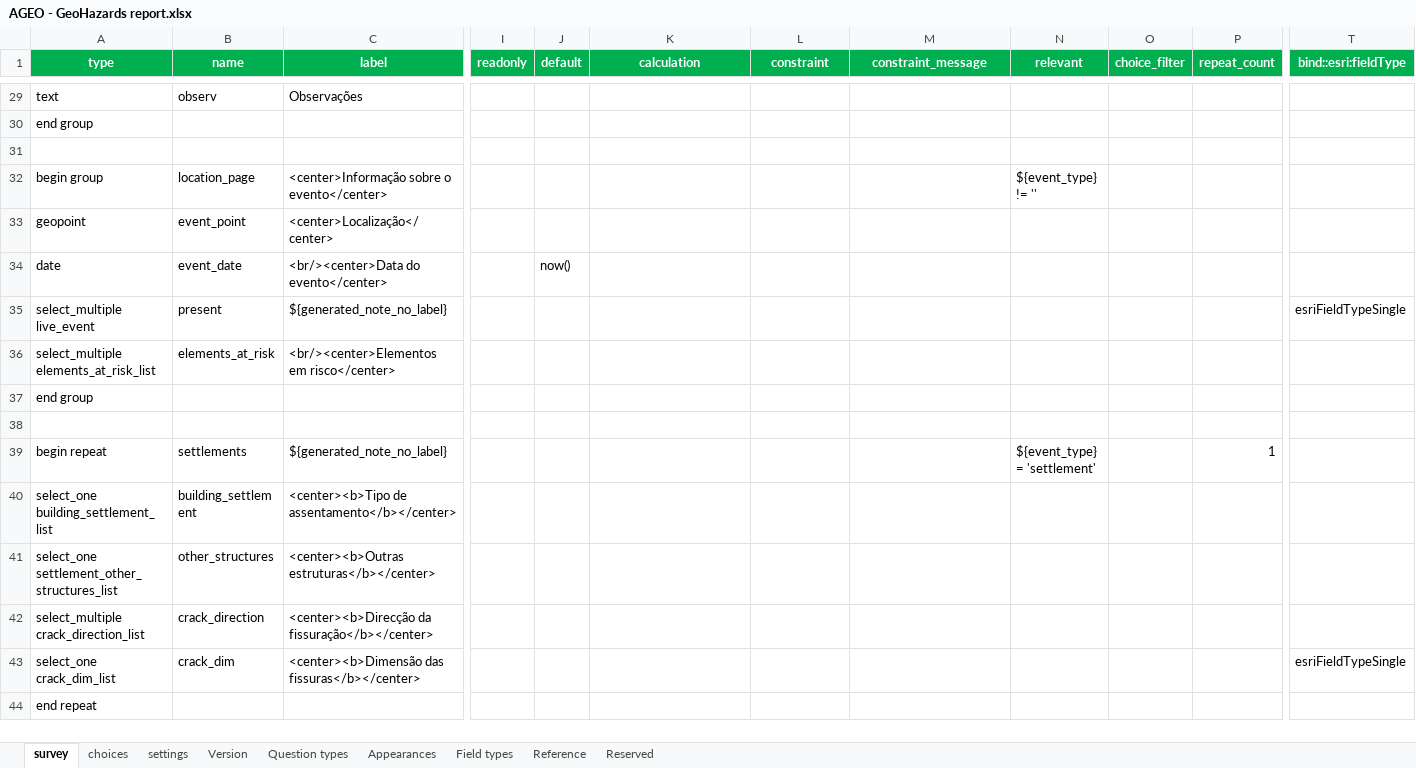
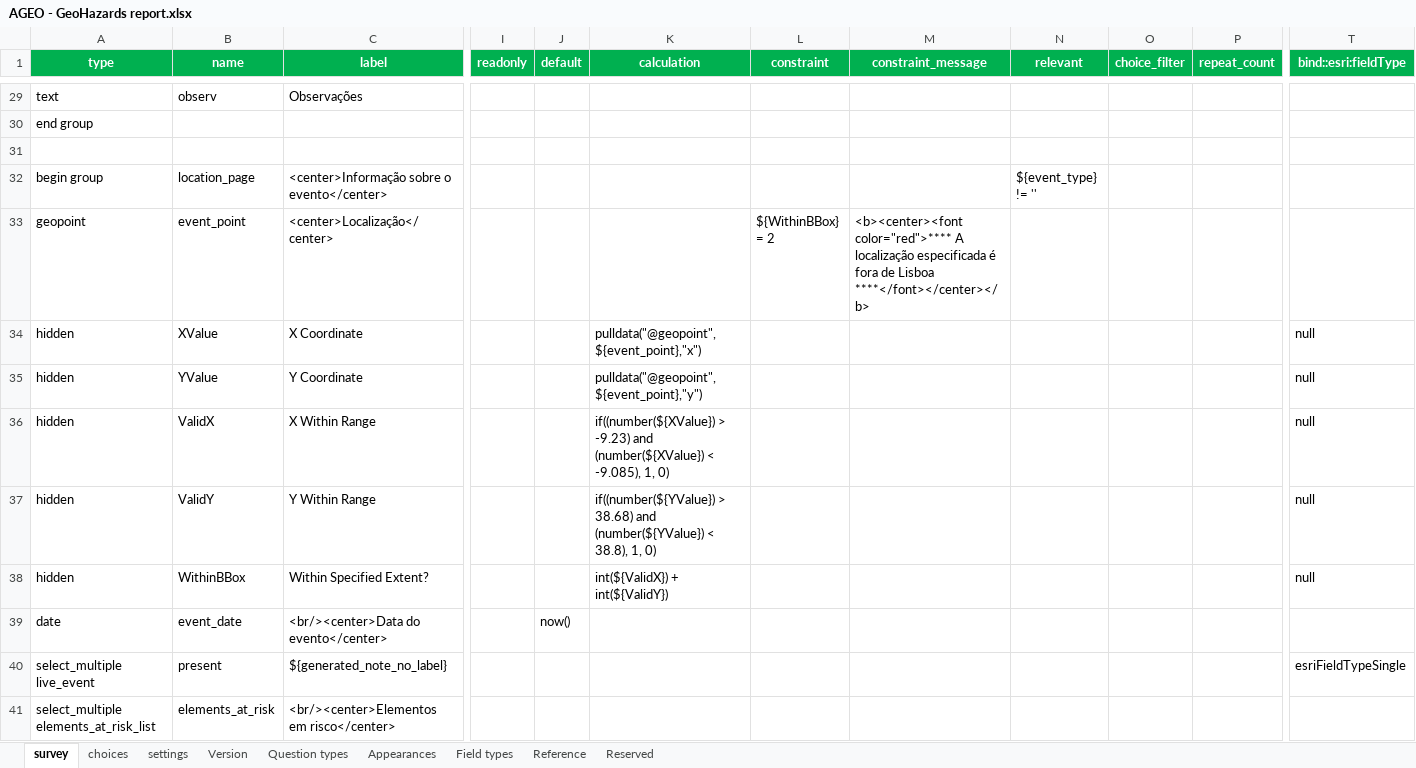
Before and after one commit to carlosmsf/geohazards_report, an Excel workbook: AGEO - GeoHazards report.xlsx, sheet survey, drawn as a sheet; only a part is shown, gaps mark what is left out; the shorter side is filled out with more unchanged rows; values as stored, in another font and other column widths than the file's, no borders; conditional formats and table styles not drawn; rows hold the shown columns only; the diff names each change by its address in the sheet, - before the commit and + after, or states it on an @@ line.

Commit message:
Acrescentada restrição de localização às ocorrências reportadas.

```diff
--- a/AGEO - GeoHazards report.xlsx (sheet survey)
+++ b/AGEO - GeoHazards report.xlsx (sheet survey)
-L33 (constraint): (empty)
+L33 (constraint): ${WithinBBox} = 2
-M33 (constraint_message): (empty)
+M33 (constraint_message): <b><center><font color="red">**** A localização especificada é fora de Lisboa ****</font></center></b>
+row 34: hidden | XValue | X Coordinate |  |  | pulldata("@geopoint",${event_point},"x") |  |  |  |  |  | null
+row 35: hidden | YValue | Y Coordinate |  |  | pulldata("@geopoint",${event_point},"y") |  |  |  |  |  | null
+row 36: hidden | ValidX | X Within Range |  |  | if((number(${XValue}) > -9.23) and (number(${XValue}) < -9.085), 1, 0) |  |  |  |  |  | null
+row 37: hidden | ValidY | Y Within Range |  |  | if((number(${YValue}) > 38.68) and (number(${YValue}) < 38.8), 1, 0) |  |  |  |  |  | null
+row 38: hidden | WithinBBox | Within Specified Extent? |  |  | int(${ValidX}) + int(${ValidY}) |  |  |  |  |  | null
```
Also changed, not shown: 5 other files.
